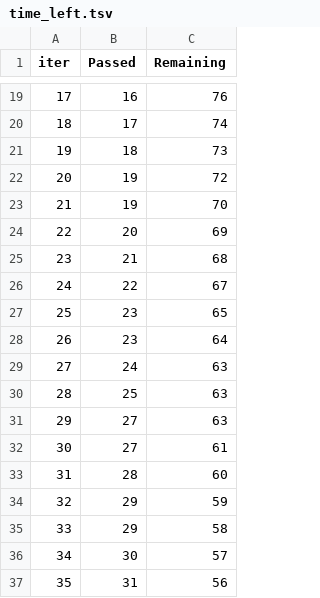
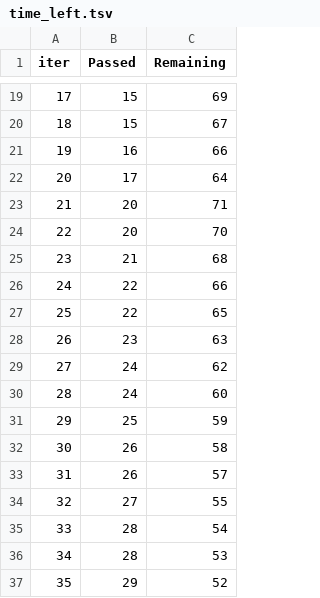
Before and after one commit to Nipunbhadane123/ML_project, a TSV file: catboost_info/time_left.tsv, drawn as a sheet; only a part is shown, gaps mark what is left out; the diff covers the shown part only.

```diff
--- a/catboost_info/time_left.tsv
+++ b/catboost_info/time_left.tsv
@@ -19,19 +19,19 @@ iter	Passed	Remaining
-17	16	76
-18	17	74
-19	18	73
-20	19	72
-21	19	70
-22	20	69
+17	15	69
+18	15	67
+19	16	66
+20	17	64
+21	20	71
+22	20	70
 23	21	68
-24	22	67
-25	23	65
-26	23	64
-27	24	63
-28	25	63
-29	27	63
-30	27	61
-31	28	60
-32	29	59
-33	29	58
-34	30	57
-35	31	56
+24	22	66
+25	22	65
+26	23	63
+27	24	62
+28	24	60
+29	25	59
+30	26	58
+31	26	57
+32	27	55
+33	28	54
+34	28	53
+35	29	52
```
Also changed, not shown: 137 edited cells elsewhere in this file, 9 other files.
